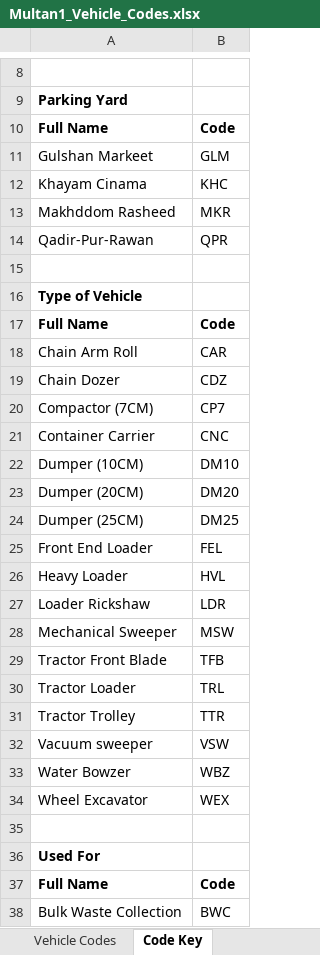
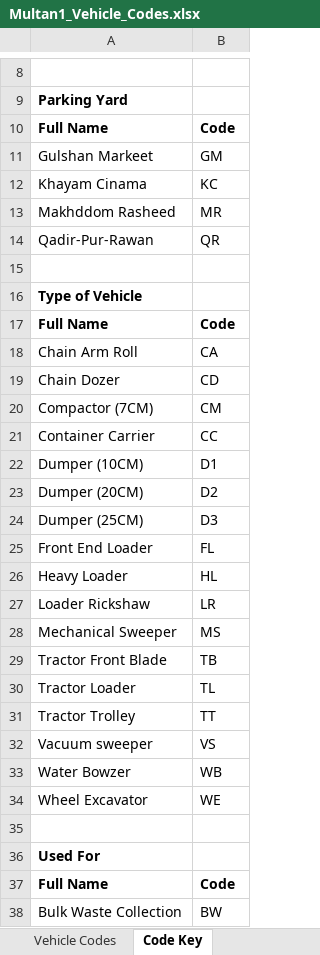
Before and after one commit to SajidAliMahi/SPA_Multan_TonnageDasboard, an Excel workbook: vehicle_codes/Multan1_Vehicle_Codes.xlsx, sheet Code Key, drawn as a sheet; only a part is shown, gaps mark what is left out; values as stored, in another font and other column widths than the file's, no borders; the diff covers the shown part only; the diff names each change by its address in the sheet, - before the commit and + after, or states it on an @@ line.

```diff
--- a/vehicle_codes/Multan1_Vehicle_Codes.xlsx (sheet Code Key)
+++ b/vehicle_codes/Multan1_Vehicle_Codes.xlsx (sheet Code Key)
-B11: GLM
+B11: GM
-B12: KHC
+B12: KC
-B13: MKR
+B13: MR
-B14: QPR
+B14: QR
-B18: CAR
+B18: CA
-B19: CDZ
+B19: CD
-B20: CP7
+B20: CM
-B21: CNC
+B21: CC
-B22: DM10
+B22: D1
-B23: DM20
+B23: D2
-B24: DM25
+B24: D3
-B25: FEL
+B25: FL
-B26: HVL
+B26: HL
-B27: LDR
+B27: LR
-B28: MSW
+B28: MS
-B29: TFB
+B29: TB
-B30: TRL
+B30: TL
-B31: TTR
+B31: TT
-B32: VSW
+B32: VS
-B33: WBZ
+B33: WB
-B34: WEX
+B34: WE
-B38: BWC
+B38: BW
```
Also changed, not shown: 8 edited cells elsewhere in this sheet, sheet Vehicle Codes.
